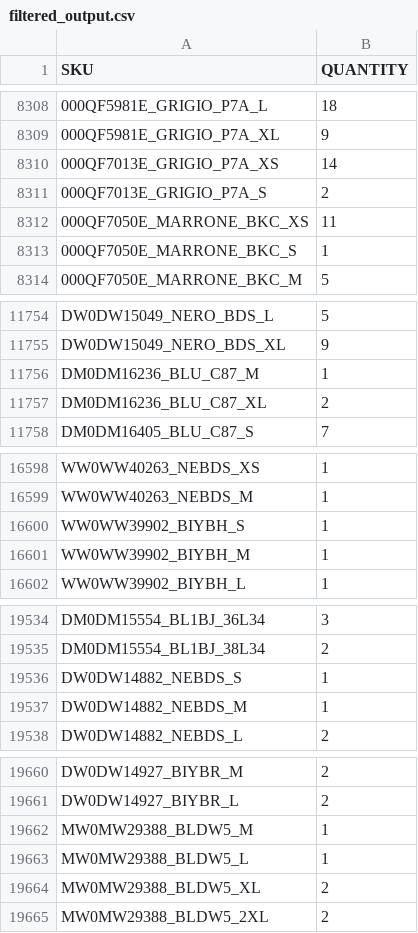
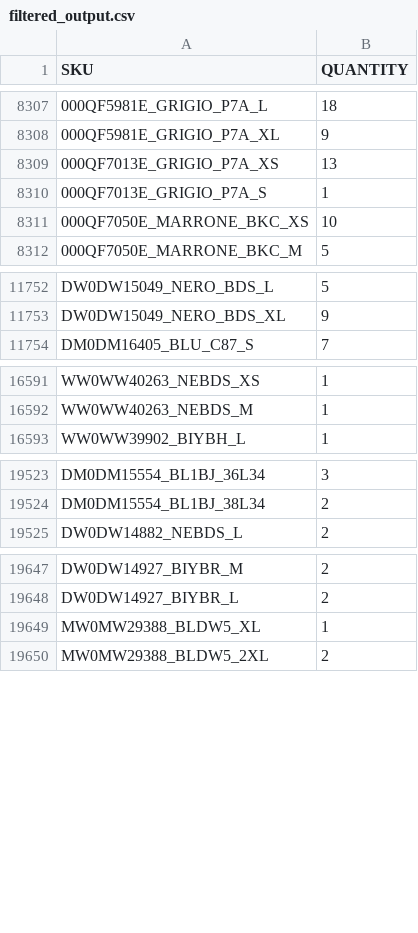
Before and after one commit to Camarolli9979797/wp_all_import, a CSV file: filtered_output.csv, drawn as a sheet; only a part is shown, gaps mark what is left out; removed rows and columns are numbered as before the commit, all else as after; the diff covers the shown part only; the diff names each change by its address in the sheet, - before the commit and + after, or states it on an @@ line.

Commit message:
Updated CSV following transformation with combo.py and brand.py

```diff
--- a/filtered_output.csv
+++ b/filtered_output.csv
-B8309 (QUANTITY): 14
+B8309 (QUANTITY): 13
-B8310 (QUANTITY): 2
+B8310 (QUANTITY): 1
-B8311 (QUANTITY): 11
+B8311 (QUANTITY): 10
-row 8313: 000QF7050E_MARRONE_BKC_S | 1
-row 11756: DM0DM16236_BLU_C87_M | 1
-row 11757: DM0DM16236_BLU_C87_XL | 2
-row 16600: WW0WW39902_BIYBH_S | 1
-row 16601: WW0WW39902_BIYBH_M | 1
-row 19536: DW0DW14882_NEBDS_S | 1
-row 19537: DW0DW14882_NEBDS_M | 1
-row 19662: MW0MW29388_BLDW5_M | 1
-row 19663: MW0MW29388_BLDW5_L | 1
-B19649 (QUANTITY): 2
+B19649 (QUANTITY): 1
```
Also changed, not shown: 8 removed rows, 42 moved rows and 80 edited cells elsewhere in this file.
